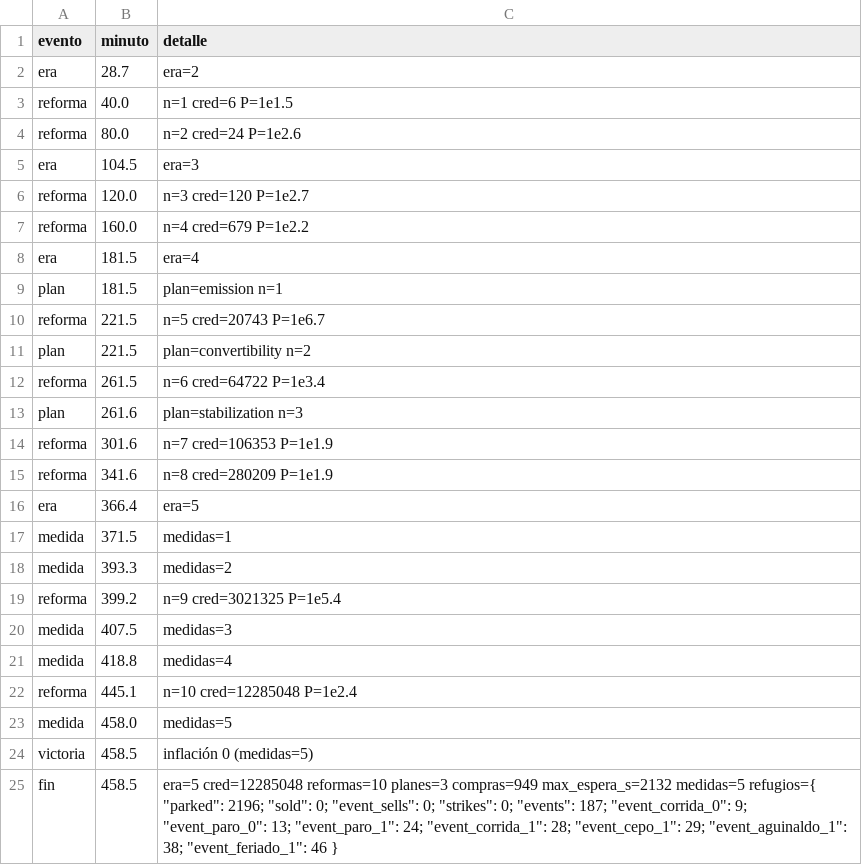
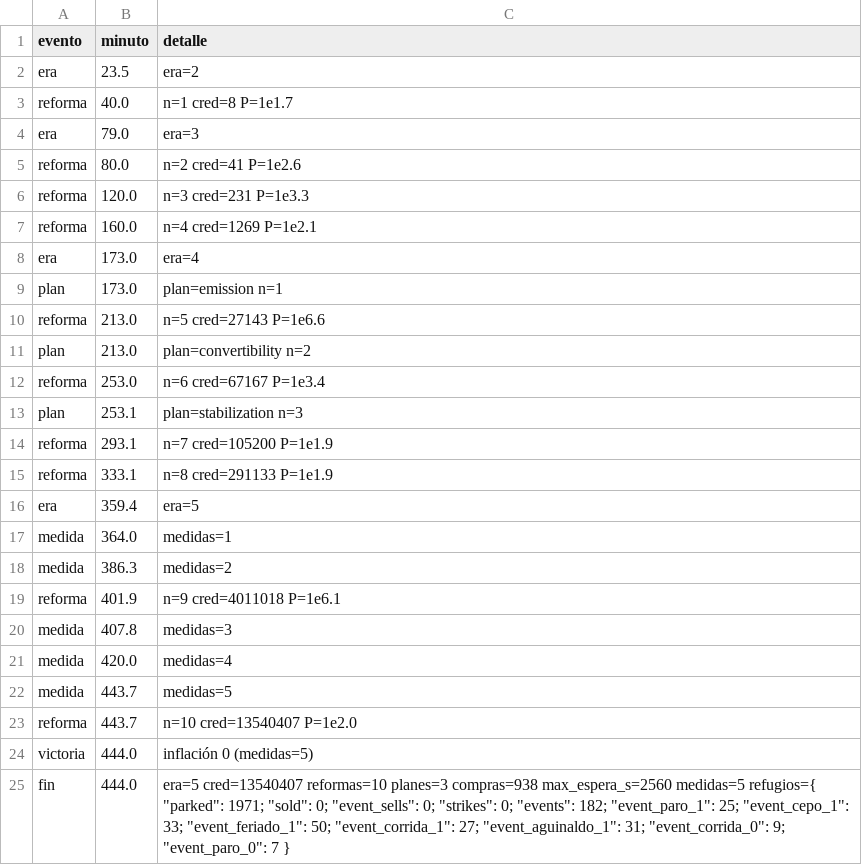
Before and after one commit to agusmoscato/INFLATION-What-Inflation-, a CSV file: docs/balance.csv, drawn as a sheet.

```diff
--- a/docs/balance.csv
+++ b/docs/balance.csv
@@ -1,25 +1,25 @@
 evento,minuto,detalle
-era,28.7,era=2
-reforma,40.0,n=1 cred=6 P=1e1.5
-reforma,80.0,n=2 cred=24 P=1e2.6
-era,104.5,era=3
-reforma,120.0,n=3 cred=120 P=1e2.7
-reforma,160.0,n=4 cred=679 P=1e2.2
-era,181.5,era=4
-plan,181.5,plan=emission n=1
-reforma,221.5,n=5 cred=20743 P=1e6.7
-plan,221.5,plan=convertibility n=2
-reforma,261.5,n=6 cred=64722 P=1e3.4
-plan,261.6,plan=stabilization n=3
-reforma,301.6,n=7 cred=106353 P=1e1.9
-reforma,341.6,n=8 cred=280209 P=1e1.9
-era,366.4,era=5
-medida,371.5,medidas=1
-medida,393.3,medidas=2
-reforma,399.2,n=9 cred=3021325 P=1e5.4
-medida,407.5,medidas=3
-medida,418.8,medidas=4
-reforma,445.1,n=10 cred=12285048 P=1e2.4
-medida,458.0,medidas=5
-victoria,458.5,inflación 0 (medidas=5)
-fin,458.5,era=5 cred=12285048 reformas=10 planes=3 compras=949 max_espera_s=2132 medidas=5 refugios={ "parked": 2196; "sold": 0; "event_sells": 0; "strikes": 0; "events": 187; "event_corrida_0": 9; "event_paro_0": 13; "event_paro_1": 24; "event_corrida_1": 28; "event_cepo_1": 29; "event_aguinaldo_1": 38; "event_feriado_1": 46 }
+era,23.5,era=2
+reforma,40.0,n=1 cred=8 P=1e1.7
+era,79.0,era=3
+reforma,80.0,n=2 cred=41 P=1e2.6
+reforma,120.0,n=3 cred=231 P=1e3.3
+reforma,160.0,n=4 cred=1269 P=1e2.1
+era,173.0,era=4
+plan,173.0,plan=emission n=1
+reforma,213.0,n=5 cred=27143 P=1e6.6
+plan,213.0,plan=convertibility n=2
+reforma,253.0,n=6 cred=67167 P=1e3.4
+plan,253.1,plan=stabilization n=3
+reforma,293.1,n=7 cred=105200 P=1e1.9
+reforma,333.1,n=8 cred=291133 P=1e1.9
+era,359.4,era=5
+medida,364.0,medidas=1
+medida,386.3,medidas=2
+reforma,401.9,n=9 cred=4011018 P=1e6.1
+medida,407.8,medidas=3
+medida,420.0,medidas=4
+medida,443.7,medidas=5
+reforma,443.7,n=10 cred=13540407 P=1e2.0
+victoria,444.0,inflación 0 (medidas=5)
+fin,444.0,era=5 cred=13540407 reformas=10 planes=3 compras=938 max_espera_s=2560 medidas=5 refugios={ "parked": 1971; "sold": 0; "event_sells": 0; "strikes": 0; "events": 182; "event_paro_1": 25; "event_cepo_1": 33; "event_feriado_1": 50; "event_corrida_1": 27; "event_aguinaldo_1": 31; "event_corrida_0": 9; "event_paro_0": 7 }
```
Also changed, not shown: docs/qa_newplayer.csv, 20 other files.
